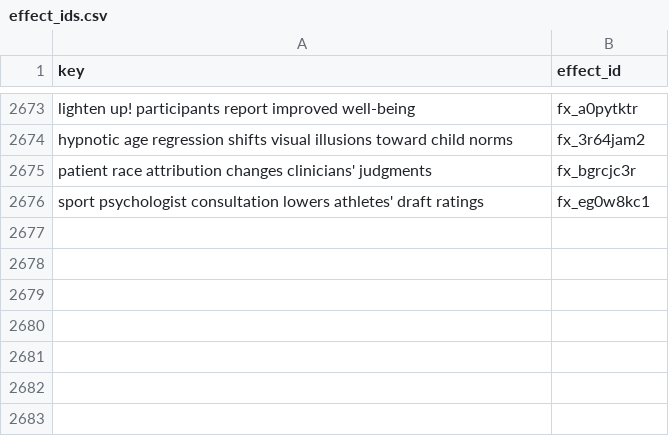
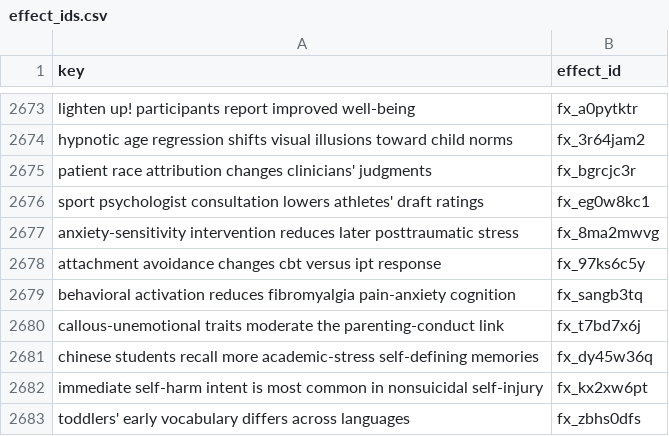
Before and after one commit to leosammallahti/retested, a CSV file: data/curated/registry/effect_ids.csv, drawn as a sheet; only a part is shown, gaps mark what is left out.

```diff
--- a/data/curated/registry/effect_ids.csv
+++ b/data/curated/registry/effect_ids.csv
@@ -2676 +2676,8 @@ patient race attribution changes clinicians' judgments,fx_bgrcjc3r
 sport psychologist consultation lowers athletes' draft ratings,fx_eg0w8kc1
+anxiety-sensitivity intervention reduces later posttraumatic stress,fx_8ma2mwvg
+attachment avoidance changes cbt versus ipt response,fx_97ks6c5y
+behavioral activation reduces fibromyalgia pain-anxiety cognition,fx_sangb3tq
+callous-unemotional traits moderate the parenting-conduct link,fx_t7bd7x6j
+chinese students recall more academic-stress self-defining memories,fx_dy45w36q
+immediate self-harm intent is most common in nonsuicidal self-injury,fx_kx2xw6pt
+toddlers' early vocabulary differs across languages,fx_zbhs0dfs
```
Also changed, not shown: 3 other files.
